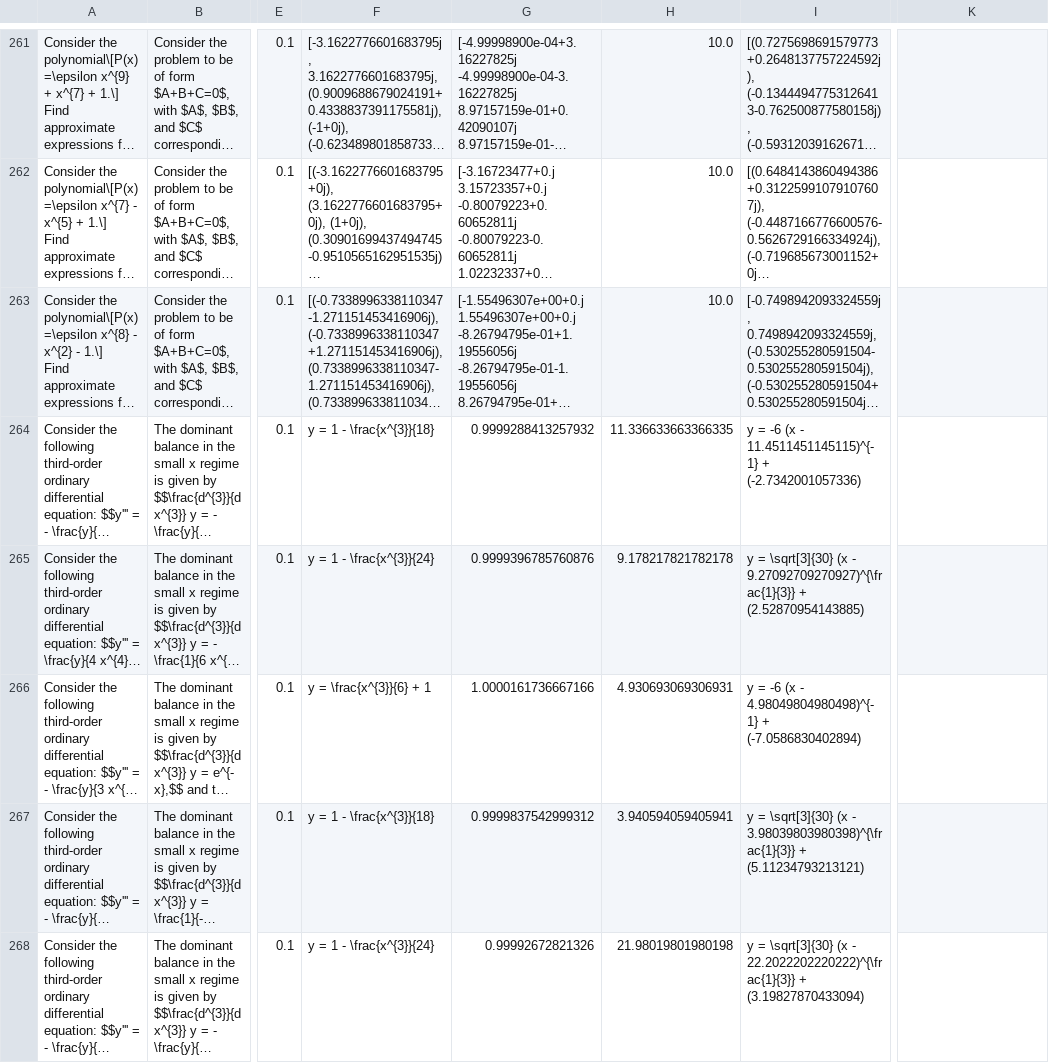
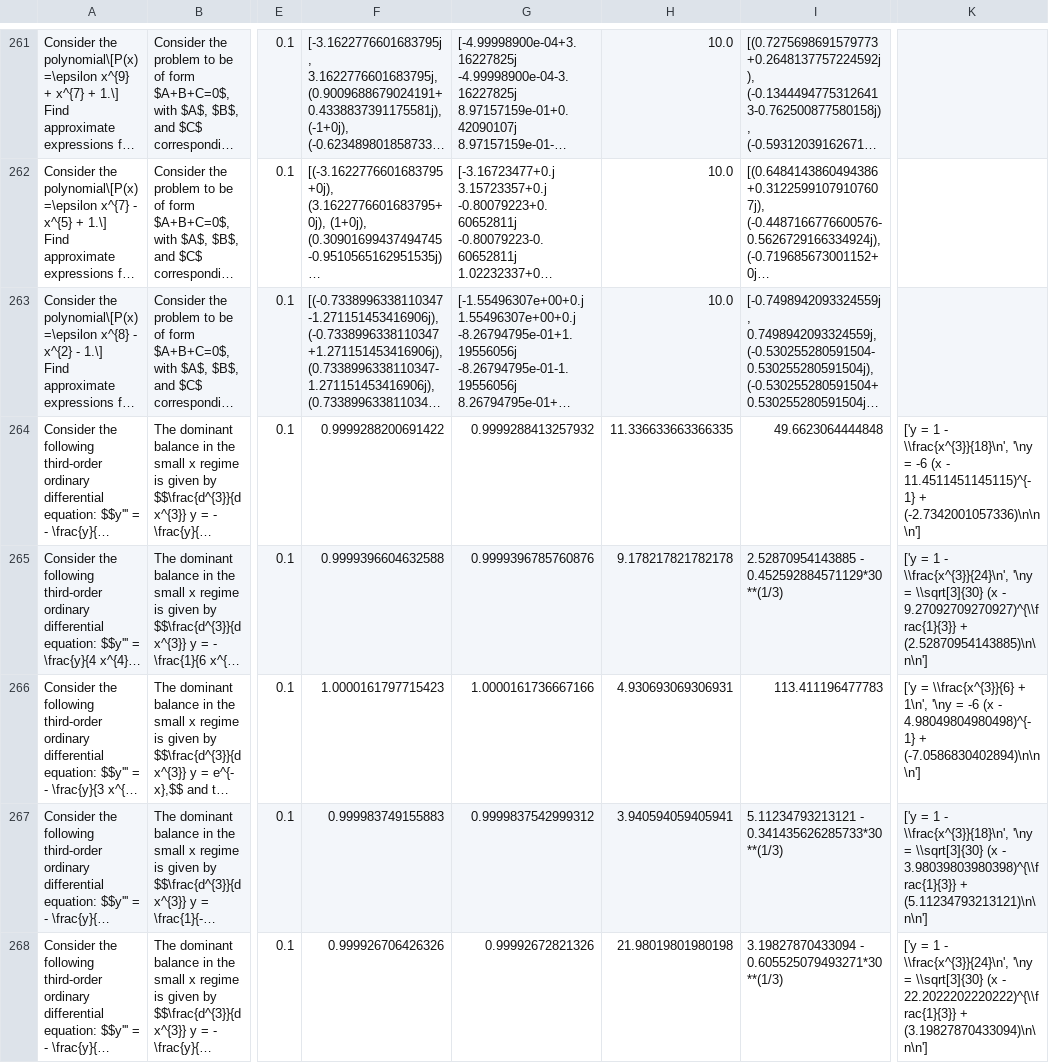
Before and after one commit to sarahmart/HARDMath, a CSV file: evaluation/data/eval_problems/eval_HARDMath.csv (was evaluation/eval_problems/eval_HARDMath.csv), drawn as a sheet; only a part is shown, gaps mark what is left out; long unchanged cells end in …; the diff covers the shown part only; the diff names each change by its address in the sheet, - before the commit and + after, or states it on an @@ line.

Commit message:
added eval problems metadata

```diff
--- a/evaluation/eval_problems/eval_HARDMath.csv
+++ b/evaluation/data/eval_problems/eval_HARDMath.csv
-F264: y = 1 - \frac{x^{3}}{18}
+F264: 0.9999288200691422
-I264: y = -6 (x - 11.4511451145115)^{-1} + (-2.7342001057336)
+I264: 49.6623064444848
-K264: (empty)
+K264: ['y = 1 - \\frac{x^{3}}{18}\n', '\ny = -6 (x - 11.4511451145115)^{-1} + (-2.7342001057336)\n\n\n']
-F265: y = 1 - \frac{x^{3}}{24}
+F265: 0.9999396604632588
-I265: y = \sqrt[3]{30} (x - 9.27092709270927)^{\frac{1}{3}} + (2.52870954143885)
+I265: 2.52870954143885 - 0.452592884571129*30**(1/3)
-K265: (empty)
+K265: ['y = 1 - \\frac{x^{3}}{24}\n', '\ny = \\sqrt[3]{30} (x - 9.27092709270927)^{\\frac{1}{3}} + (2.52870954143885)\n\n\n']
-F266: y = \frac{x^{3}}{6} + 1
+F266: 1.0000161797715423
-I266: y = -6 (x - 4.98049804980498)^{-1} + (-7.0586830402894)
+I266: 113.411196477783
-K266: (empty)
+K266: ['y = \\frac{x^{3}}{6} + 1\n', '\ny = -6 (x - 4.98049804980498)^{-1} + (-7.0586830402894)\n\n\n']
-F267: y = 1 - \frac{x^{3}}{18}
+F267: 0.999983749155883
-I267: y = \sqrt[3]{30} (x - 3.98039803980398)^{\frac{1}{3}} + (5.11234793213121)
+I267: 5.11234793213121 - 0.341435626285733*30**(1/3)
-K267: (empty)
+K267: ['y = 1 - \\frac{x^{3}}{18}\n', '\ny = \\sqrt[3]{30} (x - 3.98039803980398)^{\\frac{1}{3}} + (5.11234793213121)\n\n\n']
-F268: y = 1 - \frac{x^{3}}{24}
+F268: 0.999926706426326
-I268: y = \sqrt[3]{30} (x - 22.2022202220222)^{\frac{1}{3}} + (3.19827870433094)
+I268: 3.19827870433094 - 0.605525079493271*30**(1/3)
-K268: (empty)
+K268: ['y = 1 - \\frac{x^{3}}{24}\n', '\ny = \\sqrt[3]{30} (x - 22.2022202220222)^{\\frac{1}{3}} + (3.19827870433094)\n\n\n']
```
Also changed, not shown: 147 edited cells elsewhere in this file, 17 other files.
